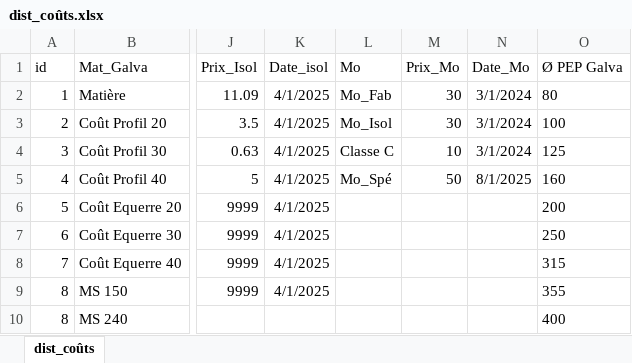
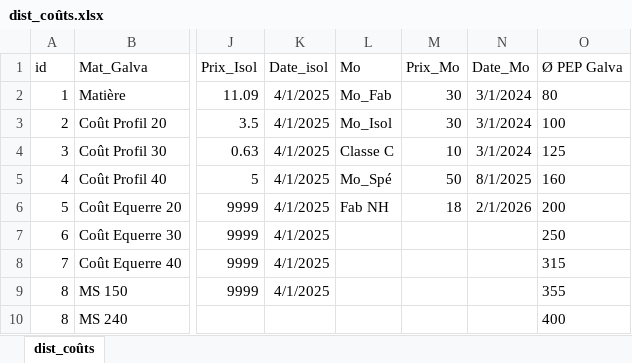
Before and after one commit to ductair/ductaironline, an Excel workbook: Remote/ug16/Données/04/dist_coûts.xlsx, sheet dist_coûts, drawn as a sheet; only a part is shown, gaps mark what is left out; values as stored, in another font and other column widths than the file's, no borders; the diff names each change by its address in the sheet, - before the commit and + after, or states it on an @@ line.

Commit message:
Update dist_coûts.xlsx

```diff
--- a/Remote/ug16/Données/04/dist_coûts.xlsx (sheet dist_coûts)
+++ b/Remote/ug16/Données/04/dist_coûts.xlsx (sheet dist_coûts)
-L6 (Mo): (empty)
+L6 (Mo): Fab NH
-M6 (Prix_Mo): (empty)
+M6 (Prix_Mo): 18
-N6 (Date_Mo): (empty)
+N6 (Date_Mo): 2/1/2026
```
